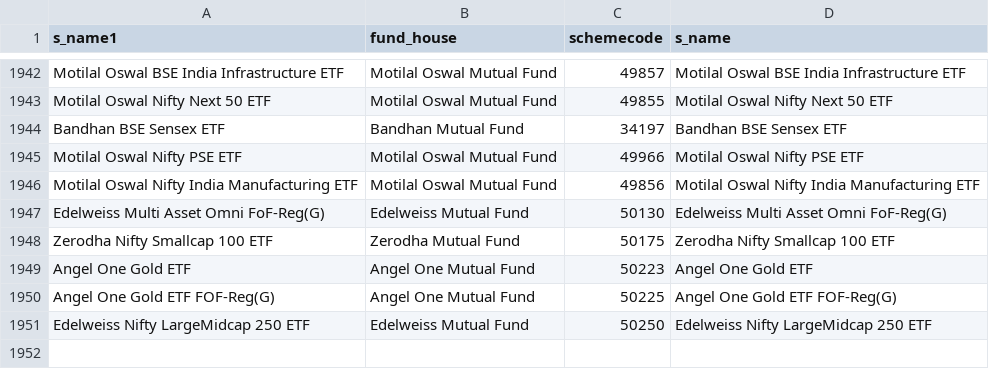
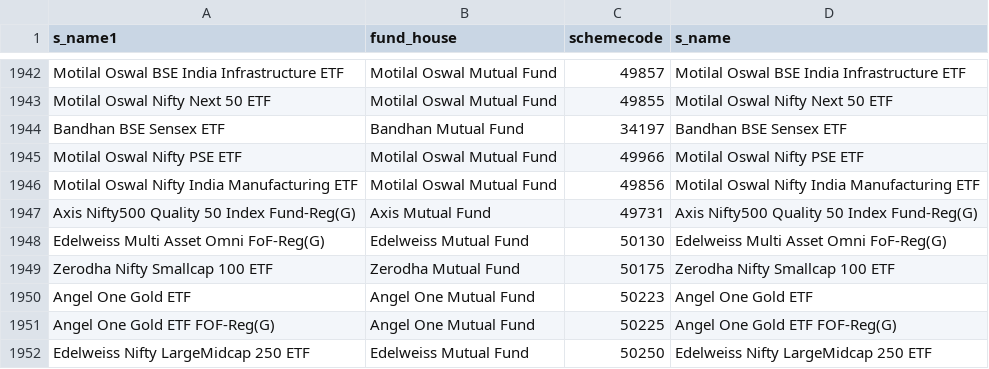
Before and after one commit to nikunjbaheti/MF_Debt_Holdings, a CSV file: MFCodes.csv, drawn as a sheet; only a part is shown, gaps mark what is left out; the diff names each change by its address in the sheet, - before the commit and + after, or states it on an @@ line.

```diff
--- a/MFCodes.csv
+++ b/MFCodes.csv
+row 1947: Axis Nifty500 Quality 50 Index Fund-Reg(G) | Axis Mutual Fund | 49731 | Axis Nifty500 Quality 50 Index Fund-Reg(G)
```
